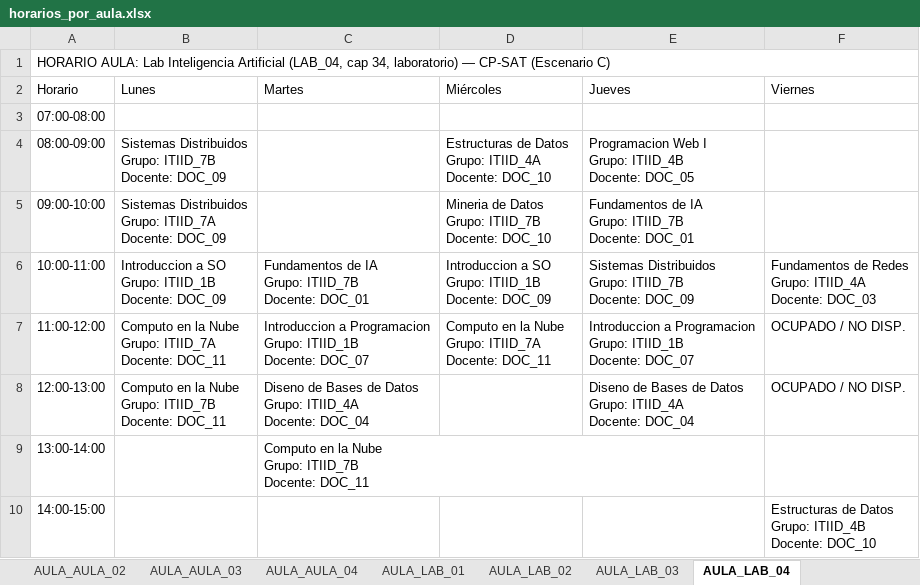
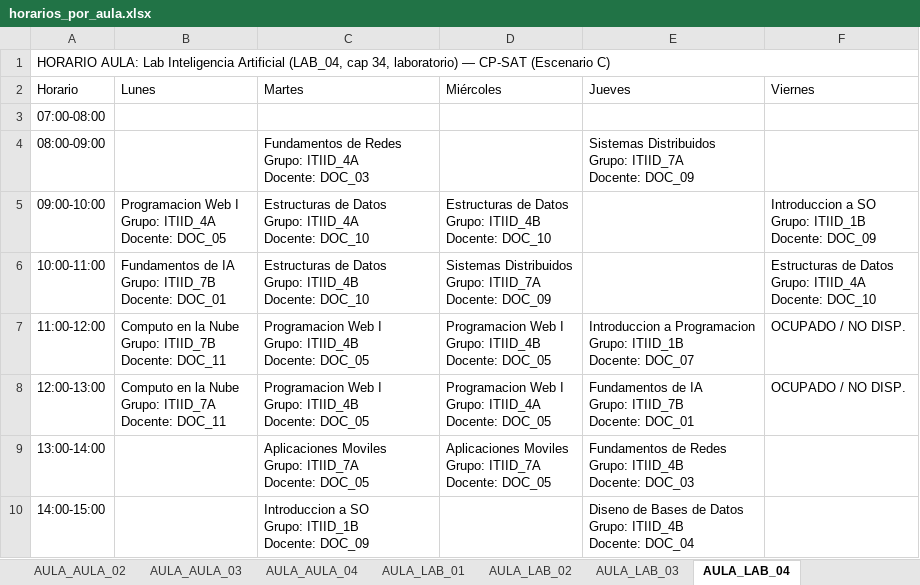
Before and after one commit to Davsalazardev/FHorario, an Excel workbook: results/exports/I3_excel/horarios_por_aula.xlsx, sheet AULA_LAB_04, drawn as a sheet; values as stored, in another font and other column widths than the file's, no cell formats; ↵ is a line break in a cell; the diff names each change by its address in the sheet, - before the commit and + after, or states it on an @@ line.

```diff
--- a/results/exports/I3_excel/horarios_por_aula.xlsx (sheet AULA_LAB_04)
+++ b/results/exports/I3_excel/horarios_por_aula.xlsx (sheet AULA_LAB_04)
-B4 (Lunes): Sistemas Distribuidos ↵ Grupo: ITIID_7B ↵ Docente: DOC_09
+B4 (Lunes): (empty)
-C4 (Martes): (empty)
+C4 (Martes): Fundamentos de Redes ↵ Grupo: ITIID_4A ↵ Docente: DOC_03
-D4 (Miércoles): Estructuras de Datos ↵ Grupo: ITIID_4A ↵ Docente: DOC_10
+D4 (Miércoles): (empty)
-E4 (Jueves): Programacion Web I ↵ Grupo: ITIID_4B ↵ Docente: DOC_05
+E4 (Jueves): Sistemas Distribuidos ↵ Grupo: ITIID_7A ↵ Docente: DOC_09
-B5 (Lunes): Sistemas Distribuidos ↵ Grupo: ITIID_7A ↵ Docente: DOC_09
+B5 (Lunes): Programacion Web I ↵ Grupo: ITIID_4A ↵ Docente: DOC_05
-C5 (Martes): (empty)
+C5 (Martes): Estructuras de Datos ↵ Grupo: ITIID_4A ↵ Docente: DOC_10
-D5 (Miércoles): Mineria de Datos ↵ Grupo: ITIID_7B ↵ Docente: DOC_10
+D5 (Miércoles): Estructuras de Datos ↵ Grupo: ITIID_4B ↵ Docente: DOC_10
-E5 (Jueves): Fundamentos de IA ↵ Grupo: ITIID_7B ↵ Docente: DOC_01
+E5 (Jueves): (empty)
-F5 (Viernes): (empty)
+F5 (Viernes): Introduccion a SO ↵ Grupo: ITIID_1B ↵ Docente: DOC_09
-B6 (Lunes): Introduccion a SO ↵ Grupo: ITIID_1B ↵ Docente: DOC_09
+B6 (Lunes): Fundamentos de IA ↵ Grupo: ITIID_7B ↵ Docente: DOC_01
-C6 (Martes): Fundamentos de IA ↵ Grupo: ITIID_7B ↵ Docente: DOC_01
+C6 (Martes): Estructuras de Datos ↵ Grupo: ITIID_4B ↵ Docente: DOC_10
-D6 (Miércoles): Introduccion a SO ↵ Grupo: ITIID_1B ↵ Docente: DOC_09
+D6 (Miércoles): Sistemas Distribuidos ↵ Grupo: ITIID_7A ↵ Docente: DOC_09
-E6 (Jueves): Sistemas Distribuidos ↵ Grupo: ITIID_7B ↵ Docente: DOC_09
+E6 (Jueves): (empty)
-F6 (Viernes): Fundamentos de Redes ↵ Grupo: ITIID_4A ↵ Docente: DOC_03
+F6 (Viernes): Estructuras de Datos ↵ Grupo: ITIID_4A ↵ Docente: DOC_10
-B7 (Lunes): …Nube ↵ Grupo: ITIID_7A ↵ Docente: DOC_11
+B7 (Lunes): …Nube ↵ Grupo: ITIID_7B ↵ Docente: DOC_11
-C7 (Martes): Introduccion a Programacion ↵ Grupo: ITIID_1B ↵ Docente: DOC_07
+C7 (Martes): Programacion Web I ↵ Grupo: ITIID_4B ↵ Docente: DOC_05
-D7 (Miércoles): Computo en la Nube ↵ Grupo: ITIID_7A ↵ Docente: DOC_11
+D7 (Miércoles): Programacion Web I ↵ Grupo: ITIID_4B ↵ Docente: DOC_05
-B8 (Lunes): …Nube ↵ Grupo: ITIID_7B ↵ Docente: DOC_11
+B8 (Lunes): …Nube ↵ Grupo: ITIID_7A ↵ Docente: DOC_11
-C8 (Martes): Diseno de Bases de Datos ↵ Grupo: ITIID_4A ↵ Docente: DOC_04
+C8 (Martes): Programacion Web I ↵ Grupo: ITIID_4B ↵ Docente: DOC_05
-D8 (Miércoles): (empty)
+D8 (Miércoles): Programacion Web I ↵ Grupo: ITIID_4A ↵ Docente: DOC_05
-E8 (Jueves): Diseno de Bases de Datos ↵ Grupo: ITIID_4A ↵ Docente: DOC_04
+E8 (Jueves): Fundamentos de IA ↵ Grupo: ITIID_7B ↵ Docente: DOC_01
-C9 (Martes): Computo en la Nube ↵ Grupo: ITIID_7B ↵ Docente: DOC_11
+C9 (Martes): Aplicaciones Moviles ↵ Grupo: ITIID_7A ↵ Docente: DOC_05
-D9 (Miércoles): (empty)
+D9 (Miércoles): Aplicaciones Moviles ↵ Grupo: ITIID_7A ↵ Docente: DOC_05
-E9 (Jueves): (empty)
+E9 (Jueves): Fundamentos de Redes ↵ Grupo: ITIID_4B ↵ Docente: DOC_03
-C10 (Martes): (empty)
+C10 (Martes): Introduccion a SO ↵ Grupo: ITIID_1B ↵ Docente: DOC_09
-E10 (Jueves): (empty)
+E10 (Jueves): Diseno de Bases de Datos ↵ Grupo: ITIID_4B ↵ Docente: DOC_04
-F10 (Viernes): Estructuras de Datos ↵ Grupo: ITIID_4B ↵ Docente: DOC_10
+F10 (Viernes): (empty)
```
Also changed, not shown: sheet AULA_LAB_01, sheet AULA_AULA_01, sheet AULA_LAB_03, sheet AULA_LAB_02, sheet AULA_AULA_02, sheet AULA_AULA_04, 1 more sheet, cell formats, data/templates/plantilla_I2_itiid_7q.xlsx, data/templates/plantilla_I3_itiid_completo.xlsx, 43 other files.
